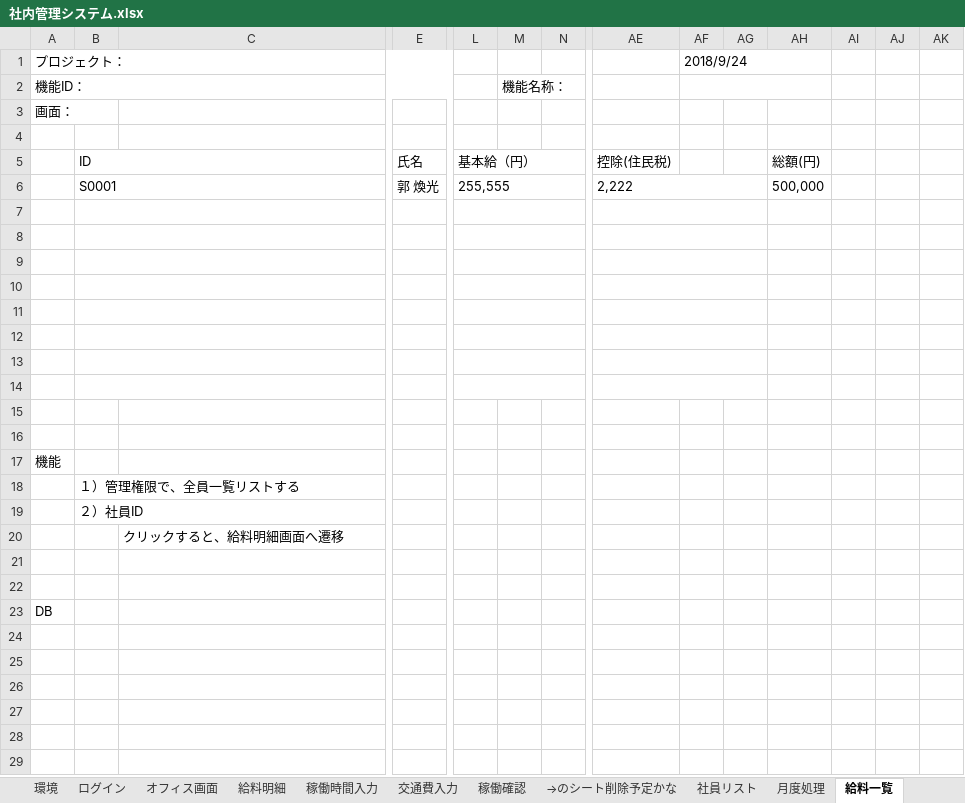
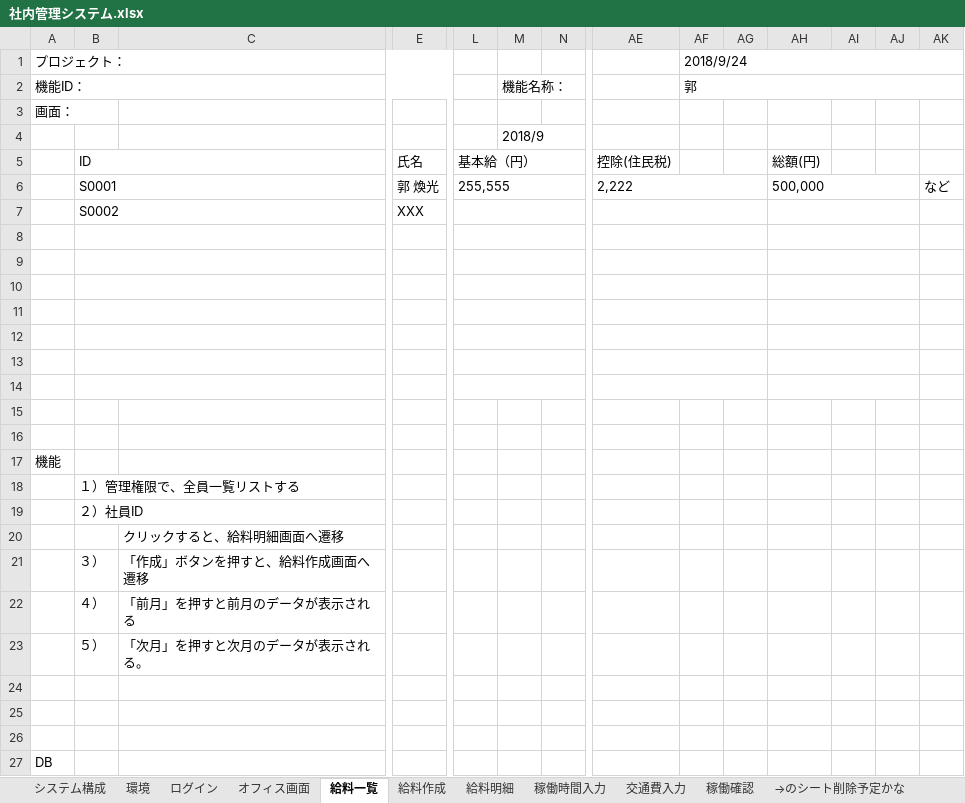
Before and after one commit to softtechSoft/ems, an Excel workbook: DOC/要件定義/社内管理システム.xlsx, sheet 給料一覧, drawn as a sheet; only a part is shown, gaps mark what is left out; values as stored, in another font and other column widths than the file's, no borders; charts and pictures not drawn; removed rows and columns are numbered as before the commit, all else as after; rows hold the shown columns only; the diff names each change by its address in the sheet, - before the commit and + after, or states it on an @@ line.

```diff
--- a/DOC/要件定義/社内管理システム.xlsx (sheet 給料一覧)
+++ b/DOC/要件定義/社内管理システム.xlsx (sheet 給料一覧)
+sheet tab: 給料作成
@@ sheet tab order changed: システム構成 | 環境 | ログイン | オフィス画面 | 給料一覧 | 給料作成 | 給料明細 | 稼働時間入力 | 交通費入力 | 稼働確認 | →のシート削除予定かな @@
-AF1:AH1 merged
+AF1:AK1 merged
-AF2 (2018/9/24): (empty)
+AF2 (2018/9/24): 郭
-AF2:AH2 merged
+AF2:AK2 merged
-M4: (empty)
+M4: 2018/9
+AH6:AJ6 merged
-AK6: (empty)
+AK6: など
-row 7: (empty)
+row 7:  | S0002 |  | XXX
+AH7:AJ7 merged
+AH8:AJ8 merged
+AH9:AJ9 merged
+AH10:AJ10 merged
+AH11:AJ11 merged
+AH12:AJ12 merged
+AH13:AJ13 merged
+AH14:AJ14 merged
+row 21:  | ３） | 「作成」ボタンを押すと、給料作成画面へ遷移
+row 22:  | ４） | 「前月」を押すと前月のデータが表示される
+row 23:  | ５） | 「次月」を押すと次月のデータが表示される。
+row 24: (empty)
```
Also changed, not shown: charts or pictures, DOC/DB編/社内管理_DB編.xlsx.
